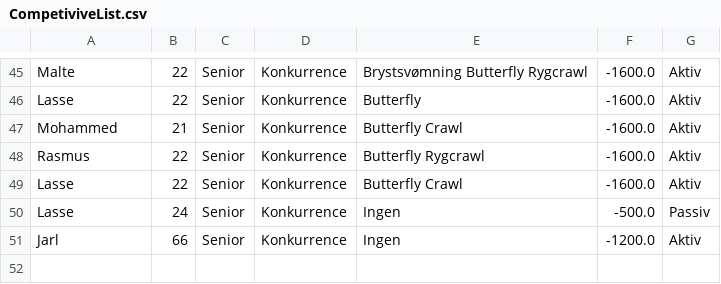
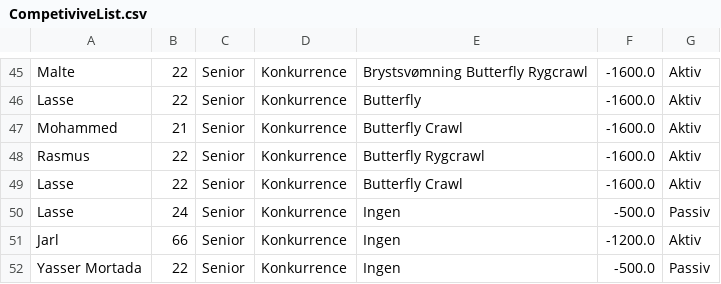
Before and after one commit to Mojens/ForzaGrasp, a CSV file: Files/CompetiviveList.csv, drawn as a sheet; only a part is shown, gaps mark what is left out.

Commit message:
Fix some designs failures around the code.

```diff
--- a/Files/CompetiviveList.csv
+++ b/Files/CompetiviveList.csv
@@ -51 +51,2 @@ Lasse, 24, Senior, Konkurrence, Ingen, -500.0, Passiv
 Jarl, 66, Senior, Konkurrence, Ingen, -1200.0, Aktiv
+Yasser Mortada, 22, Senior, Konkurrence, Ingen, -500.0, Passiv
```
